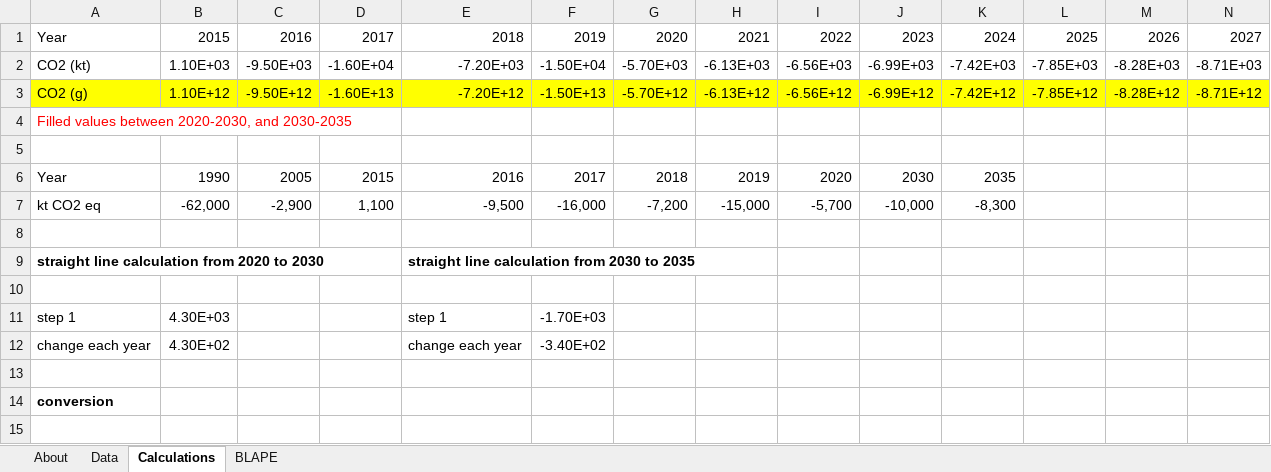
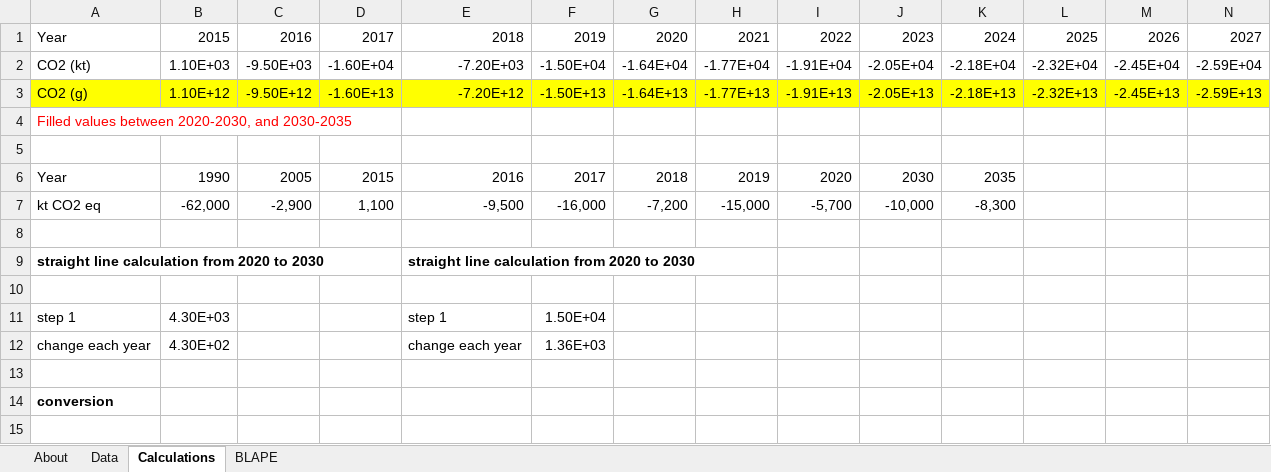
Before and after one commit to EnergyInnovation/eps-canada, an Excel workbook: InputData/land/BLAPE/BAU LULUCF Anthro Pollutant Emis.xlsx, sheet Calculations, drawn as a sheet; only a part is shown; values as stored, in another font and other column widths than the file's, no borders; charts and pictures not drawn; removed rows and columns are numbered as before the commit, all else as after; rows hold the shown columns only; the diff covers the shown part only; the diff names each change by its address in the sheet, - before the commit and + after, or states it on an @@ line.

```diff
--- a/InputData/land/BLAPE/BAU LULUCF Anthro Pollutant Emis.xlsx (sheet Calculations)
+++ b/InputData/land/BLAPE/BAU LULUCF Anthro Pollutant Emis.xlsx (sheet Calculations)
-row 2: CO2 (kt) | 1.10E+03 | -9.50E+03 | -1.60E+04 | -7.20E+03 | -1.50E+04 | -5.70E+03 | -6.13E+03 | -6.56E+03 | -6.99E+03 | -7.42E+03 | -7.85E+03 | -8.28E+03 | -8.71E+03
-row 3: CO2 (g) | 1.10E+12 | -9.50E+12 | -1.60E+13 | -7.20E+12 | -1.50E+13 | -5.70E+12 | -6.13E+12 | -6.56E+12 | -6.99E+12 | -7.42E+12 | -7.85E+12 | -8.28E+12 | -8.71E+12
+row 2: CO2 (kt) | 1.10E+03 | -9.50E+03 | -1.60E+04 | -7.20E+03 | -1.50E+04 | -1.64E+04 | -1.77E+04 | -1.91E+04 | -2.05E+04 | -2.18E+04 | -2.32E+04 | -2.45E+04 | -2.59E+04
+row 3: CO2 (g) | 1.10E+12 | -9.50E+12 | -1.60E+13 | -7.20E+12 | -1.50E+13 | -1.64E+13 | -1.77E+13 | -1.91E+13 | -2.05E+13 | -2.18E+13 | -2.32E+13 | -2.45E+13 | -2.59E+13
-E9: straight line calculation from 2030 to 2035
+E9: straight line calculation from 2020 to 2030
-F11: -1.70E+03
+F11: 1.50E+04
-F12: -3.40E+02
+F12: 1.36E+03
```
Also changed, not shown: 24 added rows and 30 edited cells elsewhere in this sheet, sheet BLAPE, charts or pictures, InputData/bldgs/BCEU/BAU Components Energy Use.xlsx, InputData/geoeng/DACD/Direct Air Capture Data.xlsx, 4 other files.
